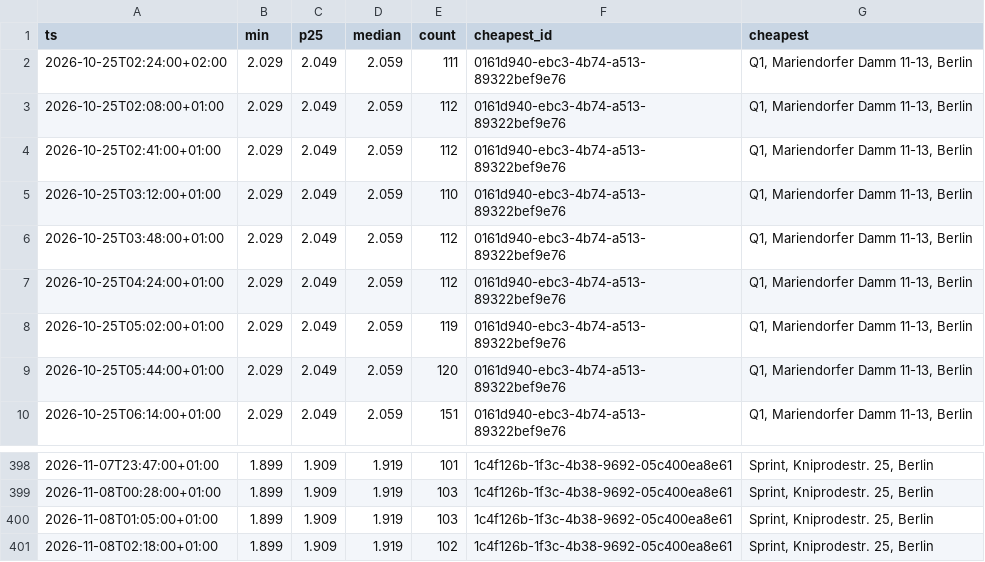
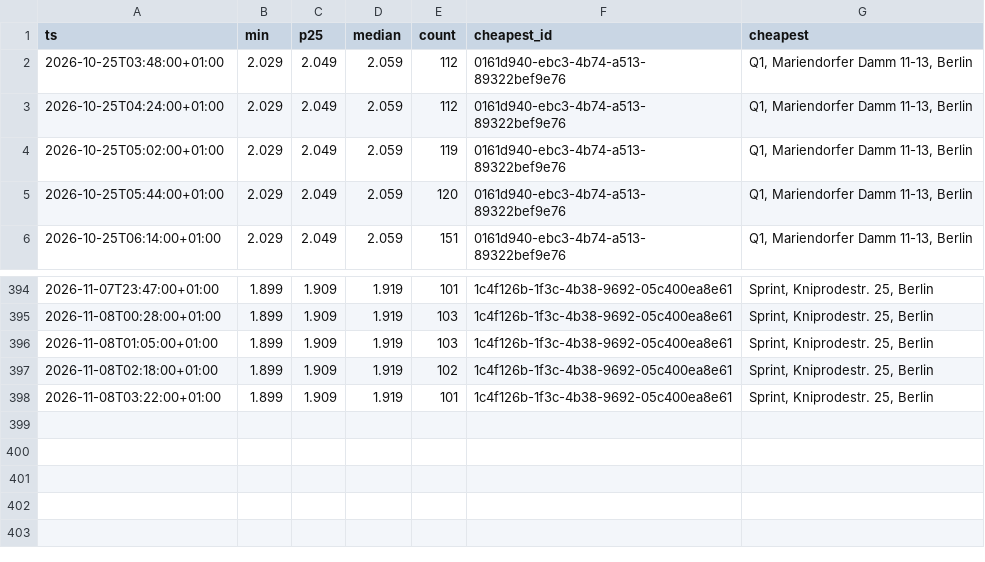
Before and after one commit to robin300992/spritpreis, a CSV file: docs/data/history.csv, drawn as a sheet; only a part is shown, gaps mark what is left out; removed rows and columns are numbered as before the commit, all else as after; the diff names each change by its address in the sheet, - before the commit and + after, or states it on an @@ line.

```diff
--- a/docs/data/history.csv
+++ b/docs/data/history.csv
-row 2: 2026-10-25T02:24:00+02:00 | 2.029 | 2.049 | 2.059 | 111 | 0161d940-ebc3-4b74-a513-89322bef9e76 | Q1, Mariendorfer Damm 11-13, Berlin
-row 3: 2026-10-25T02:08:00+01:00 | 2.029 | 2.049 | 2.059 | 112 | 0161d940-ebc3-4b74-a513-89322bef9e76 | Q1, Mariendorfer Damm 11-13, Berlin
-row 4: 2026-10-25T02:41:00+01:00 | 2.029 | 2.049 | 2.059 | 112 | 0161d940-ebc3-4b74-a513-89322bef9e76 | Q1, Mariendorfer Damm 11-13, Berlin
-row 5: 2026-10-25T03:12:00+01:00 | 2.029 | 2.049 | 2.059 | 110 | 0161d940-ebc3-4b74-a513-89322bef9e76 | Q1, Mariendorfer Damm 11-13, Berlin
+row 398: 2026-11-08T03:22:00+01:00 | 1.899 | 1.909 | 1.919 | 101 | 1c4f126b-1f3c-4b38-9692-05c400ea8e61 | Sprint, Kniprodestr. 25, Berlin
```
Also changed, not shown: 2 other files.
